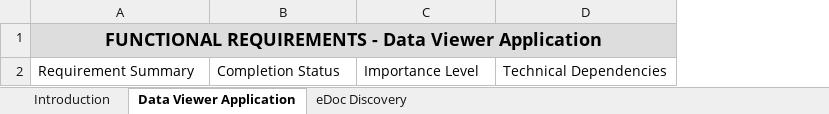
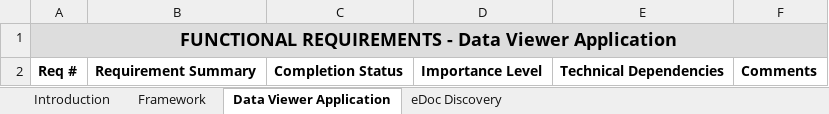
Before and after one commit to Ricardh522/AppFR, an Excel workbook: RTAA_FR.xlsx, sheet Data Viewer Application, drawn as a sheet; values as stored, in another font and other column widths than the file's, no borders; removed rows and columns are numbered as before the commit, all else as after; the diff names each change by its address in the sheet, - before the commit and + after, or states it on an @@ line.

```diff
--- a/RTAA_FR.xlsx (sheet Data Viewer Application)
+++ b/RTAA_FR.xlsx (sheet Data Viewer Application)
+sheet tab: Framework
+column A, rows 1-2: FUNCTIONAL REQUIREMENTS - Data Viewer Application | Req #
+column F, row 2: Comments
-B1: FUNCTIONAL REQUIREMENTS - Data Viewer Application
+B1: (empty)
-B1 fill: #DDDDDD
+B1 fill: none
-A1:D1 merged
-B2:E2 bold: off
+B2:E2 bold: on
```
Also changed, not shown: sheet eDoc Discovery, sheet Introduction, 1 other file.
